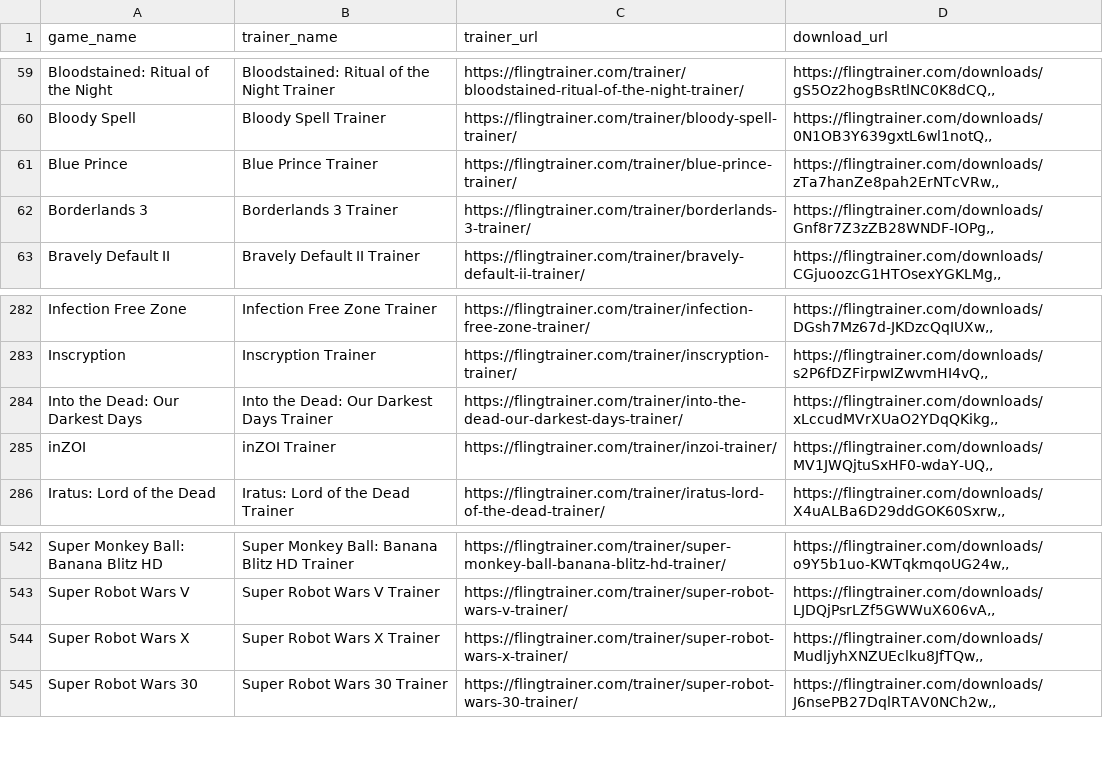
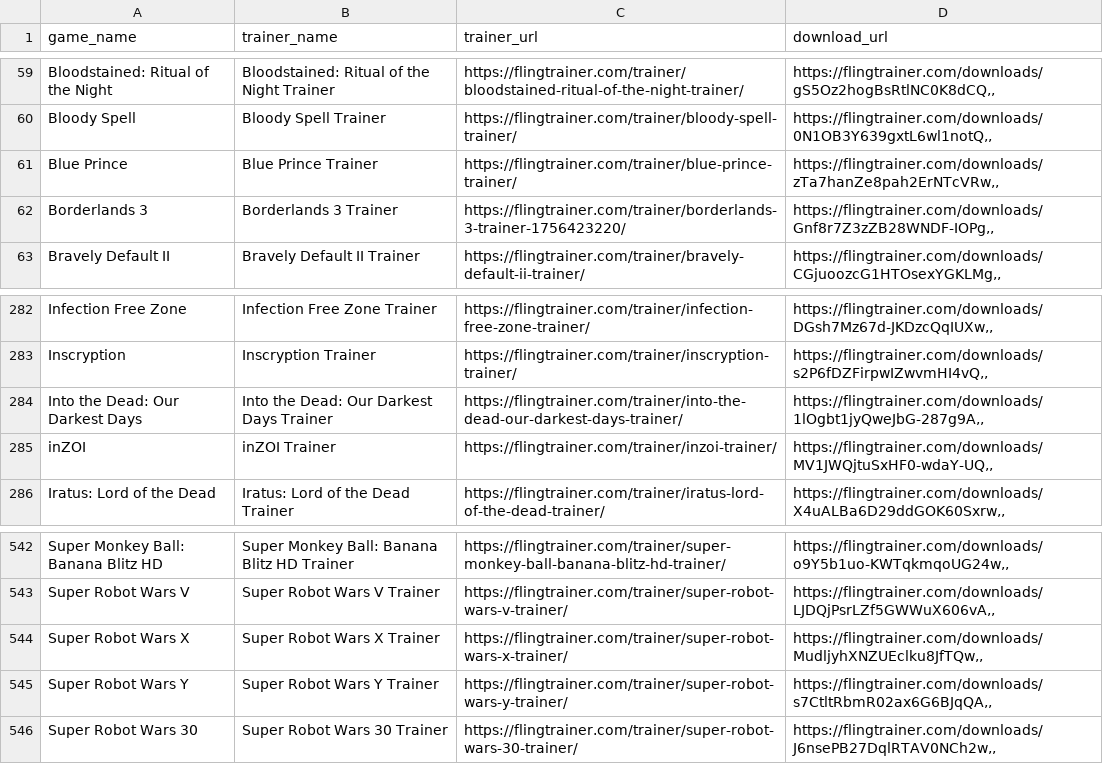
Before and after one commit to Karasukaigan/game-trainer-manager, a CSV file: app/resources/trainers_list.csv, drawn as a sheet; only a part is shown, gaps mark what is left out.

Commit message:
Update trainers_list.csv

```diff
--- a/app/resources/trainers_list.csv
+++ b/app/resources/trainers_list.csv
@@ -61,3 +61,3 @@ Bloody Spell,Bloody Spell Trainer,https://flingtrainer.com/trainer/bloody-spell-
 Blue Prince,Blue Prince Trainer,https://flingtrainer.com/trainer/blue-prince-trainer/,"https://flingtrainer.com/downloads/zTa7hanZe8pah2ErNTcVRw,,"
-Borderlands 3,Borderlands 3 Trainer,https://flingtrainer.com/trainer/borderlands-3-trainer/,"https://flingtrainer.com/downloads/Gnf8r7Z3zZB28WNDF-IOPg,,"
+Borderlands 3,Borderlands 3 Trainer,https://flingtrainer.com/trainer/borderlands-3-trainer-1756423220/,"https://flingtrainer.com/downloads/Gnf8r7Z3zZB28WNDF-IOPg,,"
 Bravely Default II,Bravely Default II Trainer,https://flingtrainer.com/trainer/bravely-default-ii-trainer/,"https://flingtrainer.com/downloads/CGjuoozcG1HTOsexYGKLMg,,"
@@ -283,3 +283,3 @@ Infection Free Zone,Infection Free Zone Trainer,https://flingtrainer.com/trainer
 Inscryption,Inscryption Trainer,https://flingtrainer.com/trainer/inscryption-trainer/,"https://flingtrainer.com/downloads/s2P6fDZFirpwIZwvmHI4vQ,,"
-Into the Dead: Our Darkest Days,Into the Dead: Our Darkest Days Trainer,https://flingtrainer.com/trainer/into-the-dead-our-darkest-days-trainer/,"https://flingtrainer.com/downloads/xLccudMVrXUaO2YDqQKikg,,"
+Into the Dead: Our Darkest Days,Into the Dead: Our Darkest Days Trainer,https://flingtrainer.com/trainer/into-the-dead-our-darkest-days-trainer/,"https://flingtrainer.com/downloads/1lOgbt1jyQweJbG-287g9A,,"
 inZOI,inZOI Trainer,https://flingtrainer.com/trainer/inzoi-trainer/,"https://flingtrainer.com/downloads/MV1JWQjtuSxHF0-wdaY-UQ,,"
@@ -544,2 +544,3 @@ Super Robot Wars V,Super Robot Wars V Trainer,https://flingtrainer.com/trainer/s
 Super Robot Wars X,Super Robot Wars X Trainer,https://flingtrainer.com/trainer/super-robot-wars-x-trainer/,"https://flingtrainer.com/downloads/MudljyhXNZUEclku8JfTQw,,"
+Super Robot Wars Y,Super Robot Wars Y Trainer,https://flingtrainer.com/trainer/super-robot-wars-y-trainer/,"https://flingtrainer.com/downloads/s7CtltRbmR02ax6G6BJqQA,,"
 Super Robot Wars 30,Super Robot Wars 30 Trainer,https://flingtrainer.com/trainer/super-robot-wars-30-trainer/,"https://flingtrainer.com/downloads/J6nsePB27DqlRTAV0NCh2w,,"
```
